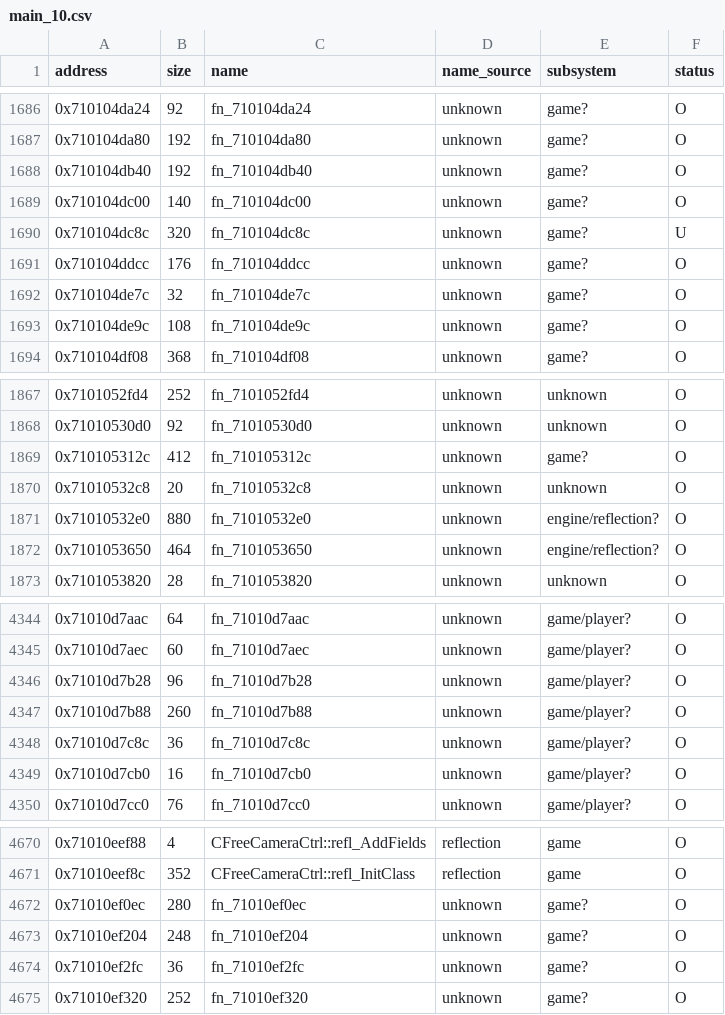
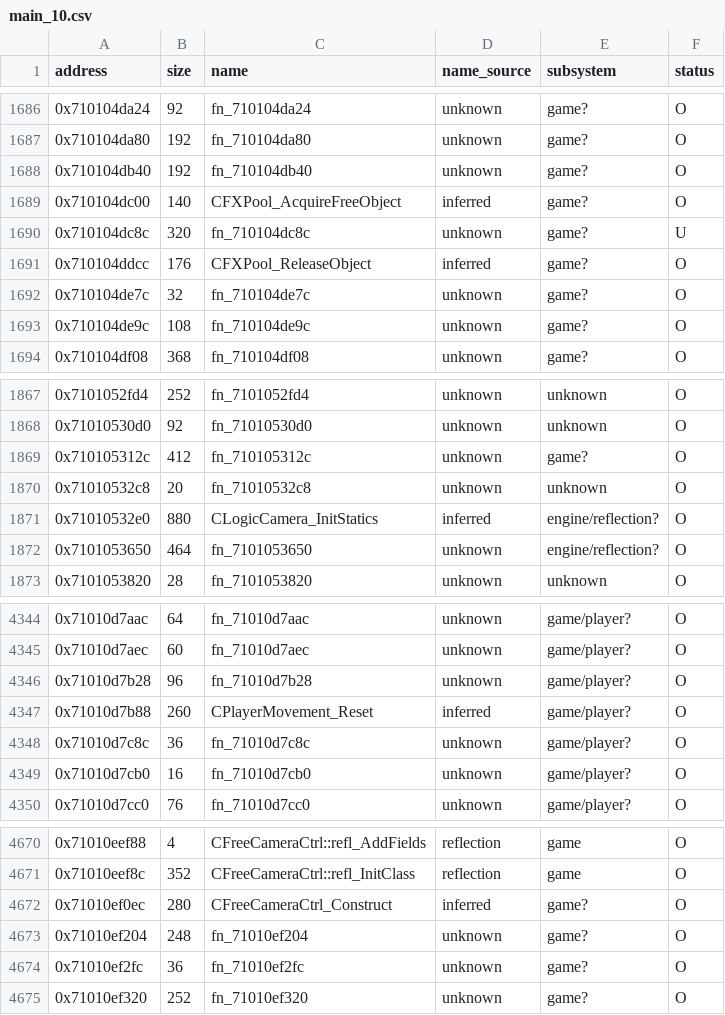
Before and after one commit to var-flotsam/dread-decomp, a CSV file: data/functions/main_10.csv, drawn as a sheet; only a part is shown, gaps mark what is left out.

```diff
--- a/data/functions/main_10.csv
+++ b/data/functions/main_10.csv
@@ -1688,5 +1688,5 @@ address,size,name,name_source,subsystem,status
 0x710104db40,192,fn_710104db40,unknown,game?,O
-0x710104dc00,140,fn_710104dc00,unknown,game?,O
+0x710104dc00,140,CFXPool_AcquireFreeObject,inferred,game?,O
 0x710104dc8c,320,fn_710104dc8c,unknown,game?,U
-0x710104ddcc,176,fn_710104ddcc,unknown,game?,O
+0x710104ddcc,176,CFXPool_ReleaseObject,inferred,game?,O
 0x710104de7c,32,fn_710104de7c,unknown,game?,O
@@ -1870,3 +1870,3 @@ address,size,name,name_source,subsystem,status
 0x71010532c8,20,fn_71010532c8,unknown,unknown,O
-0x71010532e0,880,fn_71010532e0,unknown,engine/reflection?,O
+0x71010532e0,880,CLogicCamera_InitStatics,inferred,engine/reflection?,O
 0x7101053650,464,fn_7101053650,unknown,engine/reflection?,O
@@ -4346,3 +4346,3 @@ address,size,name,name_source,subsystem,status
 0x71010d7b28,96,fn_71010d7b28,unknown,game/player?,O
-0x71010d7b88,260,fn_71010d7b88,unknown,game/player?,O
+0x71010d7b88,260,CPlayerMovement_Reset,inferred,game/player?,O
 0x71010d7c8c,36,fn_71010d7c8c,unknown,game/player?,O
@@ -4671,3 +4671,3 @@ address,size,name,name_source,subsystem,status
 0x71010eef8c,352,CFreeCameraCtrl::refl_InitClass,reflection,game,O
-0x71010ef0ec,280,fn_71010ef0ec,unknown,game?,O
+0x71010ef0ec,280,CFreeCameraCtrl_Construct,inferred,game?,O
 0x71010ef204,248,fn_71010ef204,unknown,game?,O
```
Also changed, not shown: data/functions/main_0f.csv, data/functions/main_11.csv, 16 other files.
